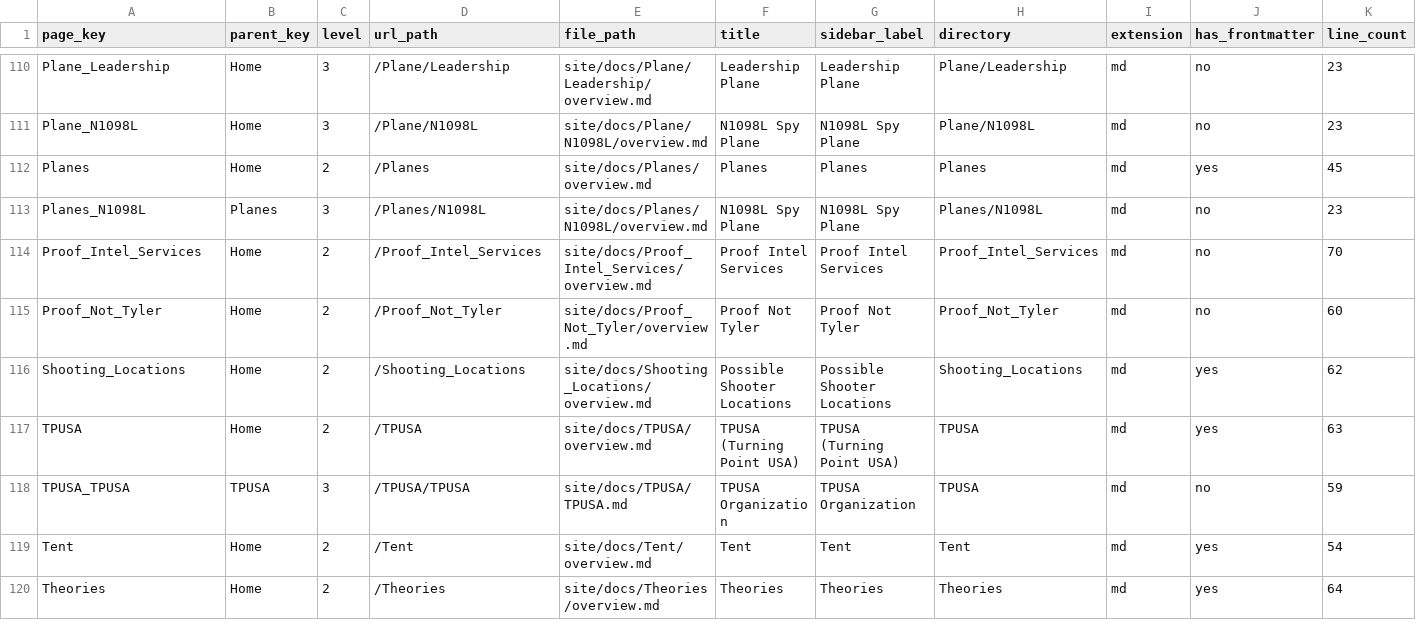
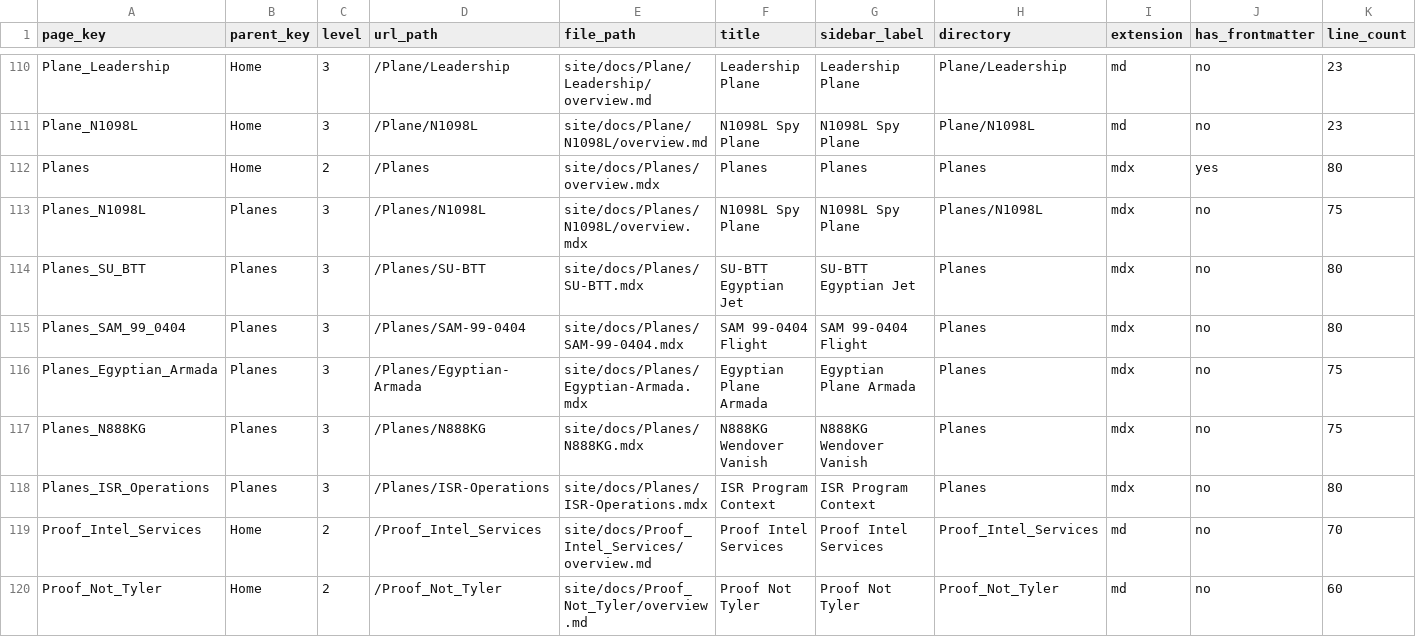
Before and after one commit to ACT3ai/charlie-kirk, a CSV file: pages.csv, drawn as a sheet; only a part is shown, gaps mark what is left out; the shorter side is filled out with more unchanged rows.

```diff
--- a/pages.csv
+++ b/pages.csv
@@ -111,4 +111,9 @@ Plane_Leadership,Home,3,/Plane/Leadership,site/docs/Plane/Leadership/overview.md
 Plane_N1098L,Home,3,/Plane/N1098L,site/docs/Plane/N1098L/overview.md,N1098L Spy Plane,N1098L Spy Plane,Plane/N1098L,md,no,23
-Planes,Home,2,/Planes,site/docs/Planes/overview.md,Planes,Planes,Planes,md,yes,45
-Planes_N1098L,Planes,3,/Planes/N1098L,site/docs/Planes/N1098L/overview.md,N1098L Spy Plane,N1098L Spy Plane,Planes/N1098L,md,no,23
+Planes,Home,2,/Planes,site/docs/Planes/overview.mdx,Planes,Planes,Planes,mdx,yes,80
+Planes_N1098L,Planes,3,/Planes/N1098L,site/docs/Planes/N1098L/overview.mdx,N1098L Spy Plane,N1098L Spy Plane,Planes/N1098L,mdx,no,75
+Planes_SU_BTT,Planes,3,/Planes/SU-BTT,site/docs/Planes/SU-BTT.mdx,SU-BTT Egyptian Jet,SU-BTT Egyptian Jet,Planes,mdx,no,80
+Planes_SAM_99_0404,Planes,3,/Planes/SAM-99-0404,site/docs/Planes/SAM-99-0404.mdx,SAM 99-0404 Flight,SAM 99-0404 Flight,Planes,mdx,no,80
+Planes_Egyptian_Armada,Planes,3,/Planes/Egyptian-Armada,site/docs/Planes/Egyptian-Armada.mdx,Egyptian Plane Armada,Egyptian Plane Armada,Planes,mdx,no,75
+Planes_N888KG,Planes,3,/Planes/N888KG,site/docs/Planes/N888KG.mdx,N888KG Wendover Vanish,N888KG Wendover Vanish,Planes,mdx,no,75
+Planes_ISR_Operations,Planes,3,/Planes/ISR-Operations,site/docs/Planes/ISR-Operations.mdx,ISR Program Context,ISR Program Context,Planes,mdx,no,80
 Proof_Intel_Services,Home,2,/Proof_Intel_Services,site/docs/Proof_Intel_Services/overview.md,Proof Intel Services,Proof Intel Services,Proof_Intel_Services,md,no,70
```
Also changed, not shown: 14 other files.
